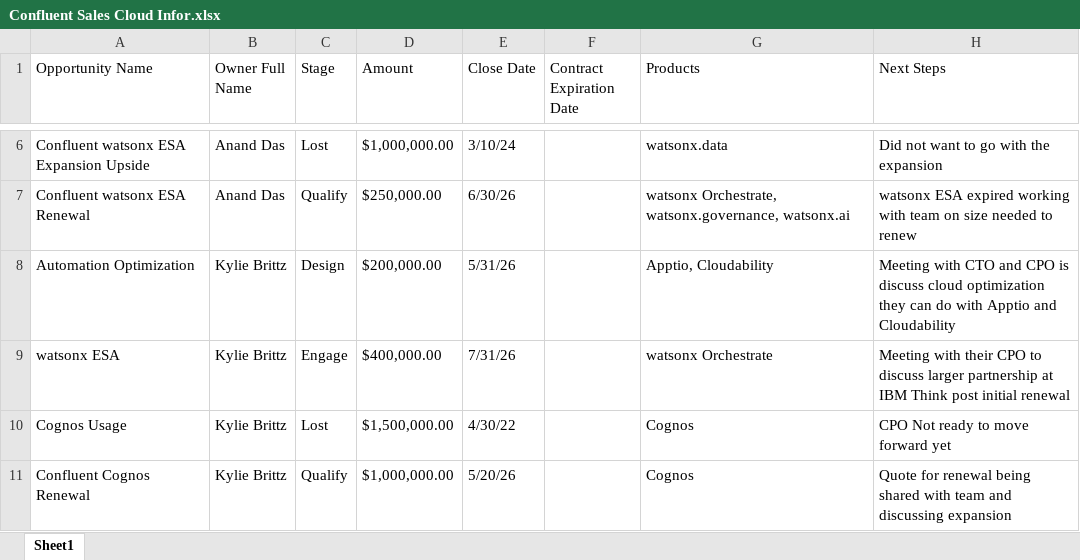
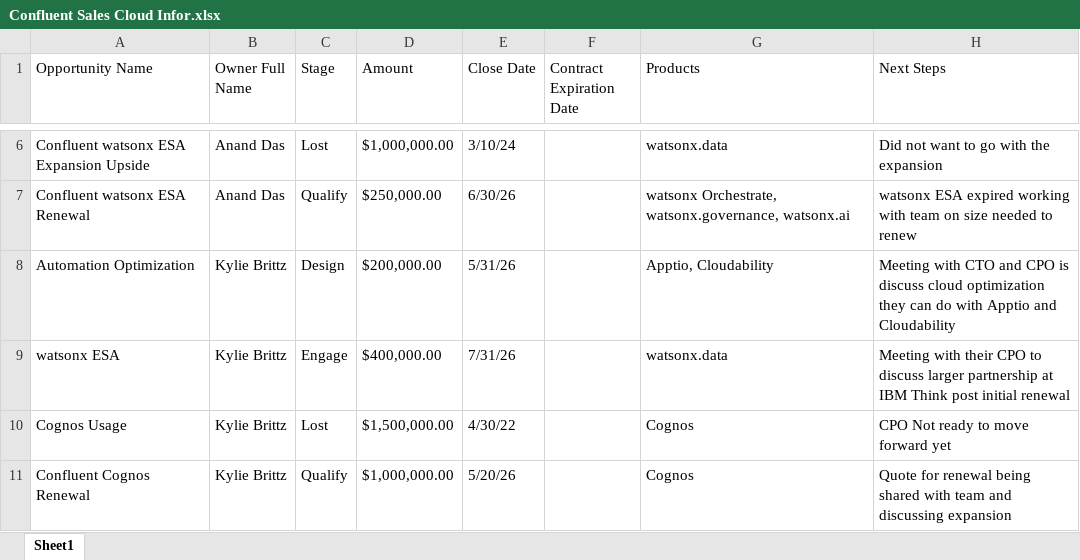
Before and after one commit to ibm-self-serve-assets/watsonx-governance-sdk-demos, an Excel workbook: multi-agent-demo/docs/Confluent Sales Cloud Infor.xlsx, sheet Sheet1, drawn as a sheet; only a part is shown, gaps mark what is left out; values as stored, in another font and other column widths than the file's, no borders; the diff names each change by its address in the sheet, - before the commit and + after, or states it on an @@ line.

Commit message:
Add CRM Excel file with Kylie's latest opportunity updates

```diff
--- a/multi-agent-demo/docs/Confluent Sales Cloud Infor.xlsx (sheet Sheet1)
+++ b/multi-agent-demo/docs/Confluent Sales Cloud Infor.xlsx (sheet Sheet1)
-G9 (Products): watsonx Orchestrate
+G9 (Products): watsonx.data
```
